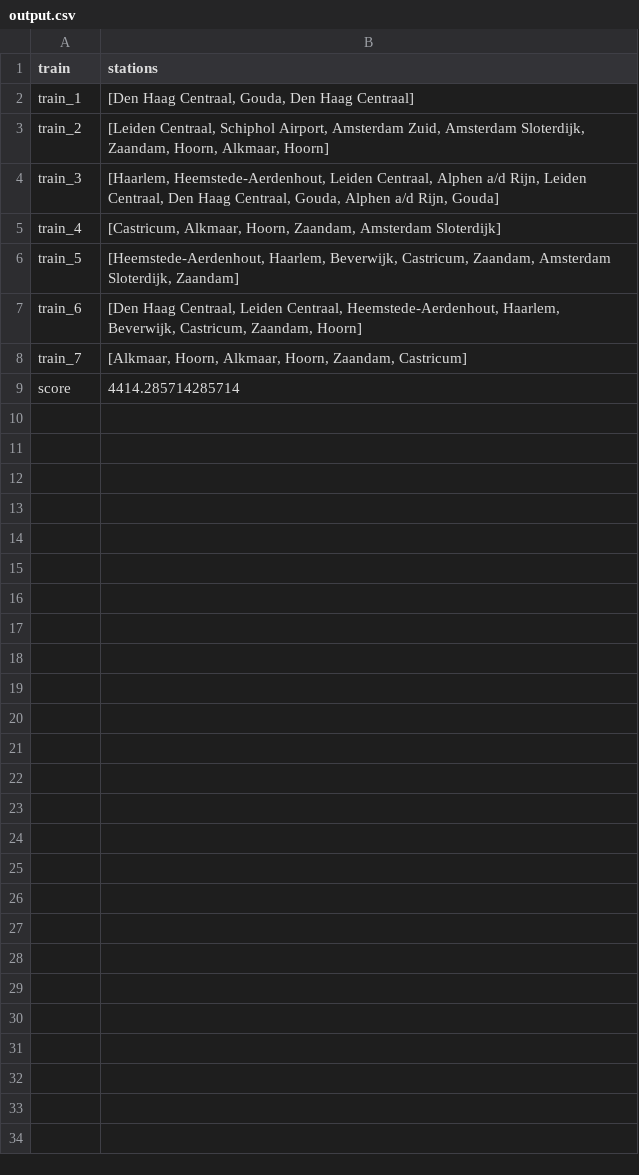
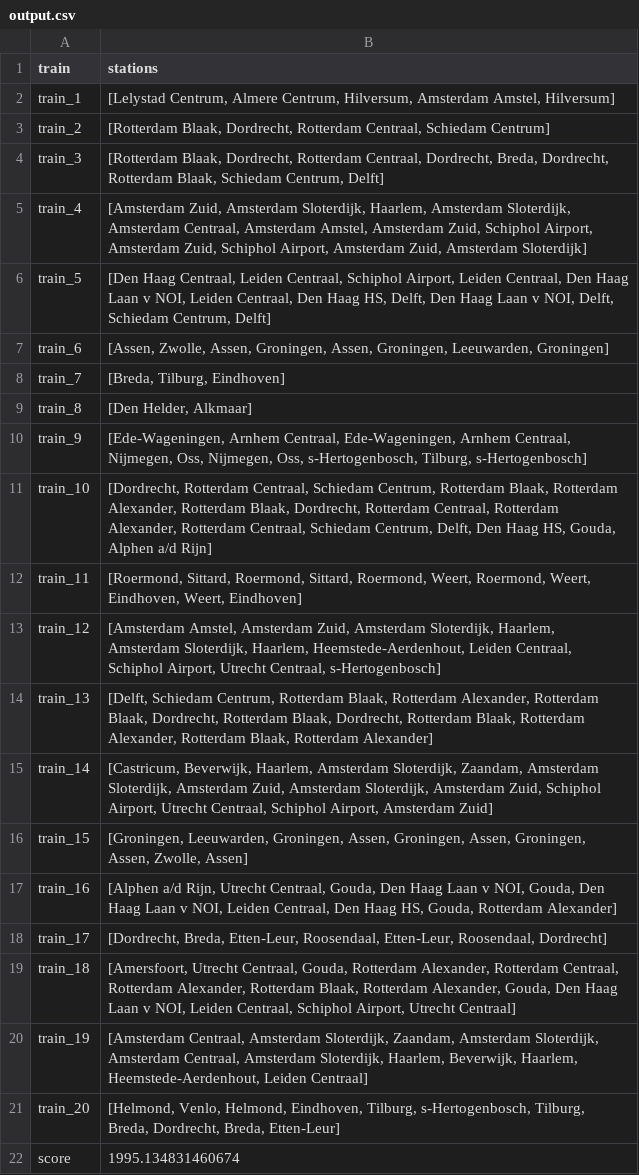
Before and after one commit to xRobind/railnl, a CSV file: output.csv, drawn as a sheet.

```diff
--- a/output.csv
+++ b/output.csv
@@ -1,9 +1,22 @@
 train,stations
-train_1,"[Den Haag Centraal, Gouda, Den Haag Centraal]"
-train_2,"[Leiden Centraal, Schiphol Airport, Amsterdam Zuid, Amsterdam Sloterdijk, Zaandam, Hoorn, Alkmaar, Hoorn]"
-train_3,"[Haarlem, Heemstede-Aerdenhout, Leiden Centraal, Alphen a/d Rijn, Leiden Centraal, Den Haag Centraal, Gouda, Alphen a/d Rijn, Gouda]"
-train_4,"[Castricum, Alkmaar, Hoorn, Zaandam, Amsterdam Sloterdijk]"
-train_5,"[Heemstede-Aerdenhout, Haarlem, Beverwijk, Castricum, Zaandam, Amsterdam Sloterdijk, Zaandam]"
-train_6,"[Den Haag Centraal, Leiden Centraal, Heemstede-Aerdenhout, Haarlem, Beverwijk, Castricum, Zaandam, Hoorn]"
-train_7,"[Alkmaar, Hoorn, Alkmaar, Hoorn, Zaandam, Castricum]"
-score,4414.285714285714
+train_1,"[Lelystad Centrum, Almere Centrum, Hilversum, Amsterdam Amstel, Hilversum]"
+train_2,"[Rotterdam Blaak, Dordrecht, Rotterdam Centraal, Schiedam Centrum]"
+train_3,"[Rotterdam Blaak, Dordrecht, Rotterdam Centraal, Dordrecht, Breda, Dordrecht, Rotterdam Blaak, Schiedam Centrum, Delft]"
+train_4,"[Amsterdam Zuid, Amsterdam Sloterdijk, Haarlem, Amsterdam Sloterdijk, Amsterdam Centraal, Amsterdam Amstel, Amsterdam Zuid, Schiphol Airport, Amsterdam Zuid, Schiphol Airport, Amsterdam Zuid, Amsterdam Sloterdijk]"
+train_5,"[Den Haag Centraal, Leiden Centraal, Schiphol Airport, Leiden Centraal, Den Haag Laan v NOI, Leiden Centraal, Den Haag HS, Delft, Den Haag Laan v NOI, Delft, Schiedam Centrum, Delft]"
+train_6,"[Assen, Zwolle, Assen, Groningen, Assen, Groningen, Leeuwarden, Groningen]"
+train_7,"[Breda, Tilburg, Eindhoven]"
+train_8,"[Den Helder, Alkmaar]"
+train_9,"[Ede-Wageningen, Arnhem Centraal, Ede-Wageningen, Arnhem Centraal, Nijmegen, Oss, Nijmegen, Oss, s-Hertogenbosch, Tilburg, s-Hertogenbosch]"
+train_10,"[Dordrecht, Rotterdam Centraal, Schiedam Centrum, Rotterdam Blaak, Rotterdam Alexander, Rotterdam Blaak, Dordrecht, Rotterdam Centraal, Rotterdam Alexander, Rotterdam Centraal, Schiedam Centrum, Delft, Den Haag HS, Gouda, Alphen a/d Rijn]"
+train_11,"[Roermond, Sittard, Roermond, Sittard, Roermond, Weert, Roermond, Weert, Eindhoven, Weert, Eindhoven]"
+train_12,"[Amsterdam Amstel, Amsterdam Zuid, Amsterdam Sloterdijk, Haarlem, Amsterdam Sloterdijk, Haarlem, Heemstede-Aerdenhout, Leiden Centraal, Schiphol Airport, Utrecht Centraal, s-Hertogenbosch]"
+train_13,"[Delft, Schiedam Centrum, Rotterdam Blaak, Rotterdam Alexander, Rotterdam Blaak, Dordrecht, Rotterdam Blaak, Dordrecht, Rotterdam Blaak, Rotterdam Alexander, Rotterdam Blaak, Rotterdam Alexander]"
+train_14,"[Castricum, Beverwijk, Haarlem, Amsterdam Sloterdijk, Zaandam, Amsterdam Sloterdijk, Amsterdam Zuid, Amsterdam Sloterdijk, Amsterdam Zuid, Schiphol Airport, Utrecht Centraal, Schiphol Airport, Amsterdam Zuid]"
+train_15,"[Groningen, Leeuwarden, Groningen, Assen, Groningen, Assen, Groningen, Assen, Zwolle, Assen]"
+train_16,"[Alphen a/d Rijn, Utrecht Centraal, Gouda, Den Haag Laan v NOI, Gouda, Den Haag Laan v NOI, Leiden Centraal, Den Haag HS, Gouda, Rotterdam Alexander]"
+train_17,"[Dordrecht, Breda, Etten-Leur, Roosendaal, Etten-Leur, Roosendaal, Dordrecht]"
+train_18,"[Amersfoort, Utrecht Centraal, Gouda, Rotterdam Alexander, Rotterdam Centraal, Rotterdam Alexander, Rotterdam Blaak, Rotterdam Alexander, Gouda, Den Haag Laan v NOI, Leiden Centraal, Schiphol Airport, Utrecht Centraal]"
+train_19,"[Amsterdam Centraal, Amsterdam Sloterdijk, Zaandam, Amsterdam Sloterdijk, Amsterdam Centraal, Amsterdam Sloterdijk, Haarlem, Beverwijk, Haarlem, Heemstede-Aerdenhout, Leiden Centraal]"
+train_20,"[Helmond, Venlo, Helmond, Eindhoven, Tilburg, s-Hertogenbosch, Tilburg, Breda, Dordrecht, Breda, Etten-Leur]"
+score,1995.134831460674
```
Also changed, not shown: 12 other files.
